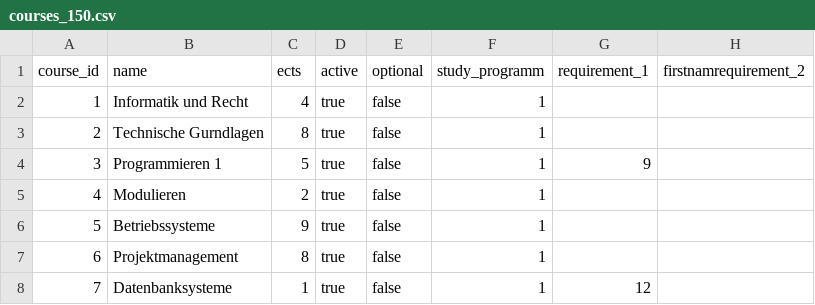
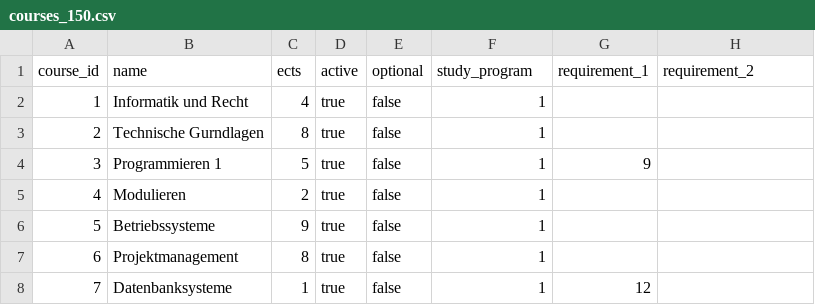
Before and after one commit to besidesmax/database, a CSV file: courses_150.csv, drawn as a sheet; only a part is shown.

Commit message:
collum names corrected

```diff
--- a/courses_150.csv
+++ b/courses_150.csv
@@ -1,2 +1,2 @@
-course_id,name,ects,active,optional,study_programm,requirement_1,firstnamrequirement_2
+course_id,name,ects,active,optional,study_program,requirement_1,requirement_2
 1,Informatik und Recht,4,true,false,1,,
```
